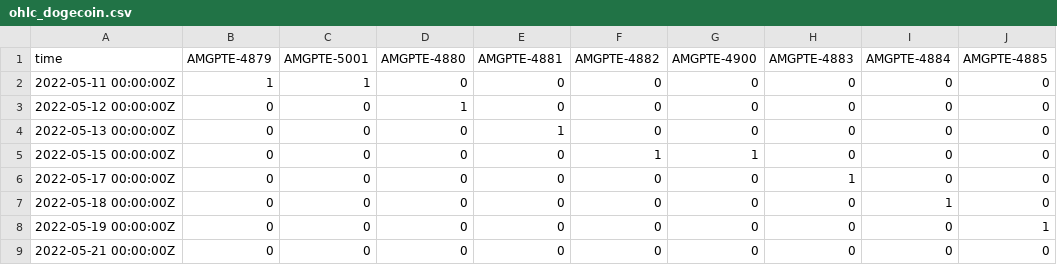
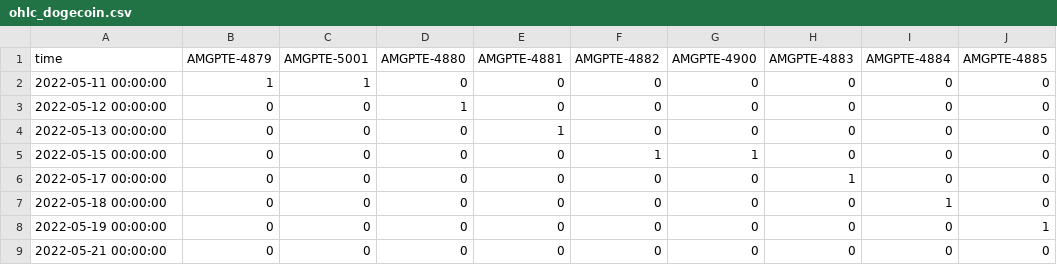
Before and after one commit to pratik1588/CSV_DATABANK, a CSV file: ohlc_dogecoin.csv, drawn as a sheet; only a part is shown; the diff names each change by its address in the sheet, - before the commit and + after, or states it on an @@ line.

Commit message:
Update ohlc_dogecoin.csv

```diff
--- a/ohlc_dogecoin.csv
+++ b/ohlc_dogecoin.csv
-A2 (time): 2022-05-11 00:00:00Z
+A2 (time): 2022-05-11 00:00:00
-A3 (time): 2022-05-12 00:00:00Z
+A3 (time): 2022-05-12 00:00:00
-A4 (time): 2022-05-13 00:00:00Z
+A4 (time): 2022-05-13 00:00:00
-A5 (time): 2022-05-15 00:00:00Z
+A5 (time): 2022-05-15 00:00:00
-A6 (time): 2022-05-17 00:00:00Z
+A6 (time): 2022-05-17 00:00:00
-A7 (time): 2022-05-18 00:00:00Z
+A7 (time): 2022-05-18 00:00:00
-A8 (time): 2022-05-19 00:00:00Z
+A8 (time): 2022-05-19 00:00:00
-A9 (time): 2022-05-21 00:00:00Z
+A9 (time): 2022-05-21 00:00:00
```
